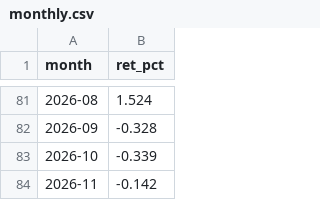
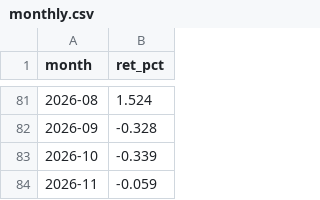
Before and after one commit to ebabao/all-weather-nav, a CSV file: data/monthly.csv, drawn as a sheet; only a part is shown, gaps mark what is left out.

```diff
--- a/data/monthly.csv
+++ b/data/monthly.csv
@@ -83,2 +83,2 @@ month,ret_pct
 2026-10,-0.339
-2026-11,-0.142
+2026-11,-0.059
```
Also changed, not shown: 10 other files.
